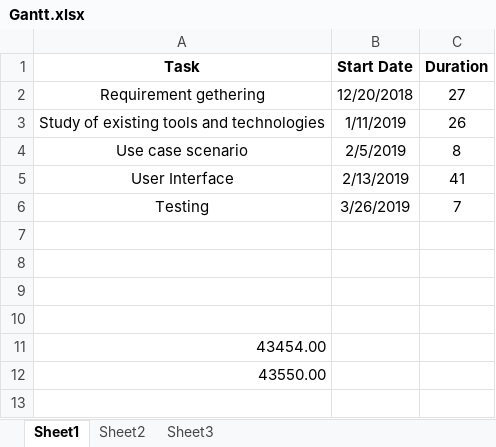
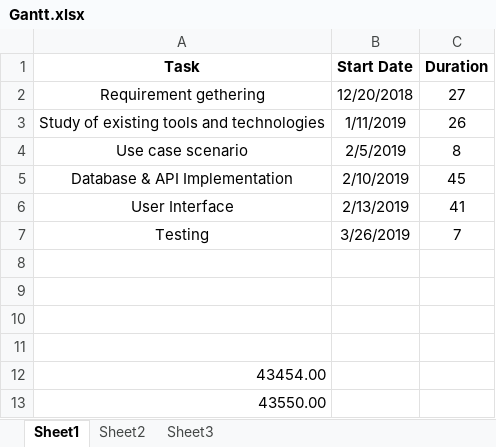
Before and after one commit to ashapatel1997/promact-data, an Excel workbook: Data/Diagrams/Gantt.xlsx, sheet Sheet1, drawn as a sheet; values as stored, in another font and other column widths than the file's, no borders; charts and pictures not drawn; the diff names each change by its address in the sheet, - before the commit and + after, or states it on an @@ line.

```diff
--- a/Data/Diagrams/Gantt.xlsx (sheet Sheet1)
+++ b/Data/Diagrams/Gantt.xlsx (sheet Sheet1)
+row 5: Database & API Implementation | 2/10/2019 | 45
```
Also changed, not shown: charts or pictures, 1 other file.
